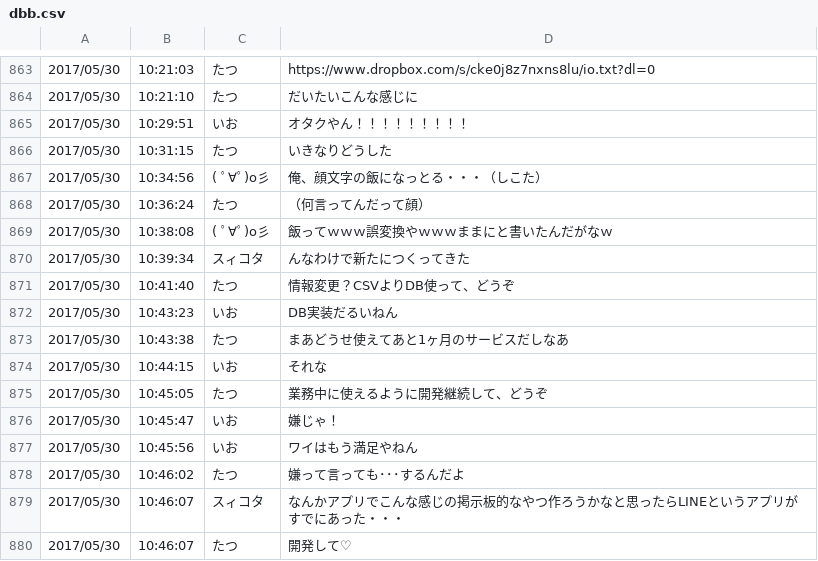
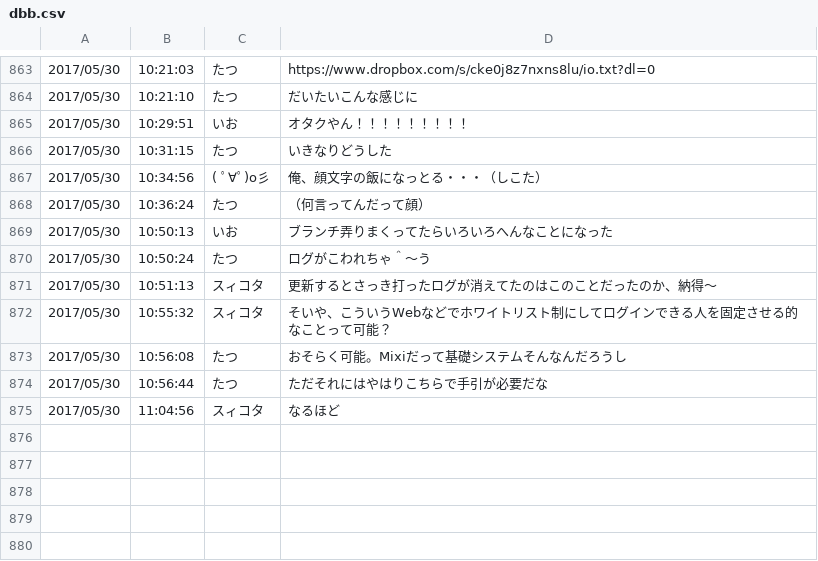
Before and after one commit to ioioiof/PHPTraining, a CSV file: PHPTraining/cprogram/dbb.csv, drawn as a sheet; only a part is shown, gaps mark what is left out.

```diff
--- a/PHPTraining/cprogram/dbb.csv
+++ b/PHPTraining/cprogram/dbb.csv
@@ -868,13 +868,8 @@
 2017/05/30,10:36:24,たつ,（何言ってんだって顔）
-2017/05/30,10:38:08,"( ﾟ∀ﾟ)o彡",飯ってｗｗｗ誤変換やｗｗｗままにと書いたんだがなｗ
-2017/05/30,10:39:34,スィコタ,んなわけで新たにつくってきた
-2017/05/30,10:41:40,たつ,情報変更？CSVよりDB使って、どうぞ
-2017/05/30,10:43:23,いお,DB実装だるいねん
-2017/05/30,10:43:38,たつ,まあどうせ使えてあと1ヶ月のサービスだしなあ
-2017/05/30,10:44:15,いお,それな
-2017/05/30,10:45:05,たつ,業務中に使えるように開発継続して、どうぞ
-2017/05/30,10:45:47,いお,嫌じゃ！
-2017/05/30,10:45:56,いお,ワイはもう満足やねん
-2017/05/30,10:46:02,たつ,嫌って言っても･･･するんだよ
-2017/05/30,10:46:07,スィコタ,なんかアプリでこんな感じの掲示板的なやつ作ろうかなと思ったらLINEというアプリがすでにあった・・・
-2017/05/30,10:46:07,たつ,開発して♡
+2017/05/30,10:50:13,いお,ブランチ弄りまくってたらいろいろへんなことになった
+2017/05/30,10:50:24,たつ,ログがこわれちゃ＾～う
+2017/05/30,10:51:13,スィコタ,更新するとさっき打ったログが消えてたのはこのことだったのか、納得～
+2017/05/30,10:55:32,スィコタ,そいや、こういうWebなどでホワイトリスト制にしてログインできる人を固定させる的なことって可能？
+2017/05/30,10:56:08,たつ,おそらく可能。Mixiだって基礎システムそんなんだろうし
+2017/05/30,10:56:44,たつ,ただそれにはやはりこちらで手引が必要だな
+2017/05/30,11:04:56,スィコタ,なるほど
```
Also changed, not shown: 6 other files.
